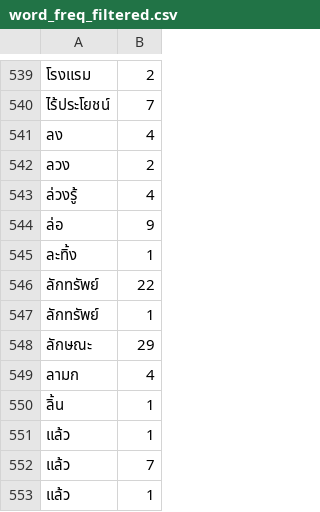
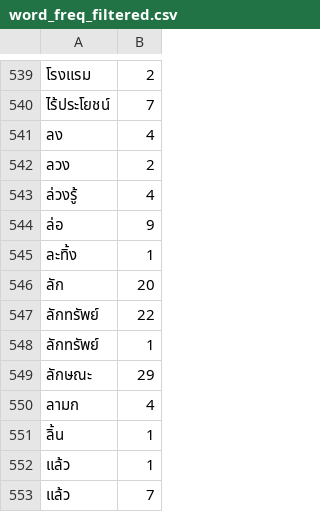
Before and after one commit to eveem/senior_project, a CSV file: final_process/word_freq_filtered.csv, drawn as a sheet; only a part is shown, gaps mark what is left out; the shorter side is filled out with more unchanged rows; the diff names each change by its address in the sheet, - before the commit and + after, or states it on an @@ line.

```diff
--- a/final_process/word_freq_filtered.csv
+++ b/final_process/word_freq_filtered.csv
+row 546: ลัก | 20
```
Also changed, not shown: 6 other files.
